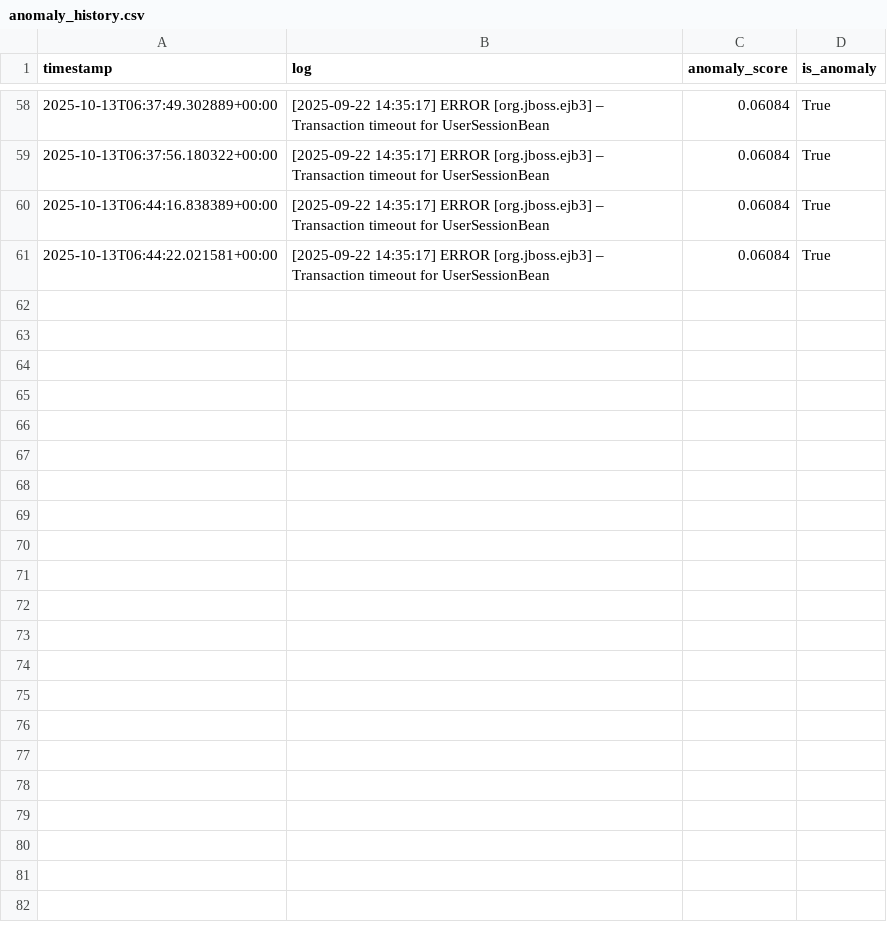
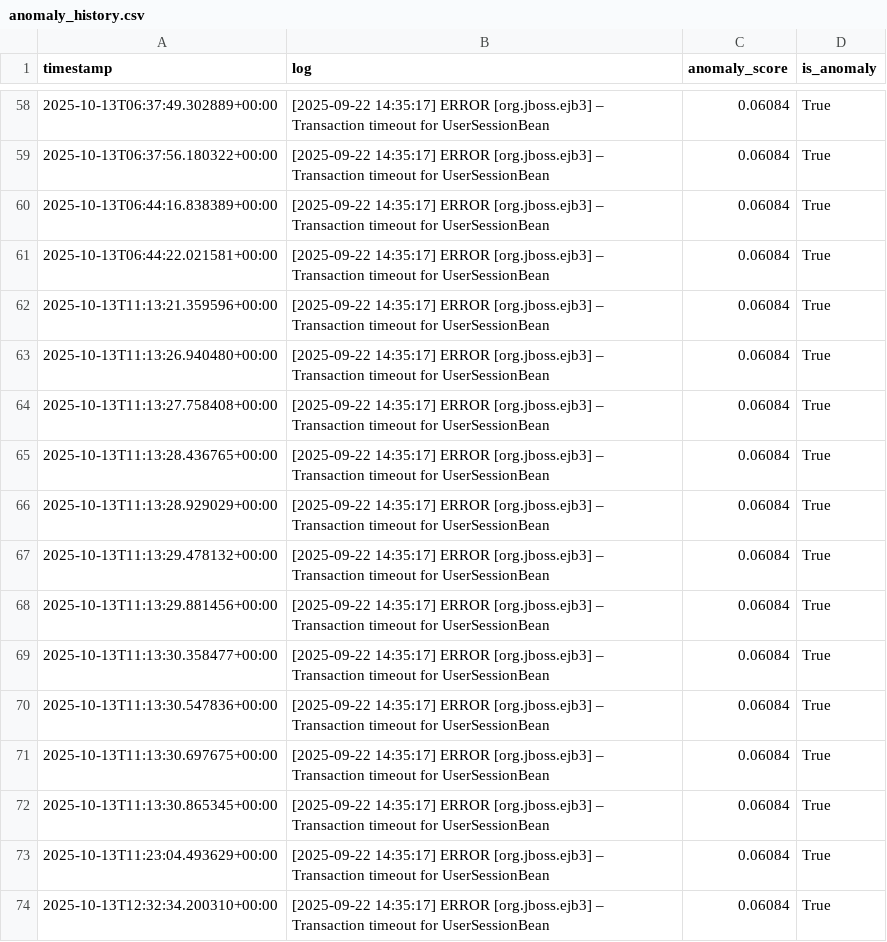
Before and after one commit to MalikBabaar/aiops_project, a CSV file: anomaly_history.csv, drawn as a sheet; only a part is shown, gaps mark what is left out; the diff names each change by its address in the sheet, - before the commit and + after, or states it on an @@ line.

```diff
--- a/anomaly_history.csv
+++ b/anomaly_history.csv
+row 62: 2025-10-13T11:13:21.359596+00:00 | [2025-09-22 14:35:17] ERROR [org.jboss.ejb3] – Transaction timeout for UserSessionBean | 0.06084 | True
+row 63: 2025-10-13T11:13:26.940480+00:00 | [2025-09-22 14:35:17] ERROR [org.jboss.ejb3] – Transaction timeout for UserSessionBean | 0.06084 | True
+row 64: 2025-10-13T11:13:27.758408+00:00 | [2025-09-22 14:35:17] ERROR [org.jboss.ejb3] – Transaction timeout for UserSessionBean | 0.06084 | True
+row 65: 2025-10-13T11:13:28.436765+00:00 | [2025-09-22 14:35:17] ERROR [org.jboss.ejb3] – Transaction timeout for UserSessionBean | 0.06084 | True
+row 66: 2025-10-13T11:13:28.929029+00:00 | [2025-09-22 14:35:17] ERROR [org.jboss.ejb3] – Transaction timeout for UserSessionBean | 0.06084 | True
+row 67: 2025-10-13T11:13:29.478132+00:00 | [2025-09-22 14:35:17] ERROR [org.jboss.ejb3] – Transaction timeout for UserSessionBean | 0.06084 | True
+row 68: 2025-10-13T11:13:29.881456+00:00 | [2025-09-22 14:35:17] ERROR [org.jboss.ejb3] – Transaction timeout for UserSessionBean | 0.06084 | True
+row 69: 2025-10-13T11:13:30.358477+00:00 | [2025-09-22 14:35:17] ERROR [org.jboss.ejb3] – Transaction timeout for UserSessionBean | 0.06084 | True
+row 70: 2025-10-13T11:13:30.547836+00:00 | [2025-09-22 14:35:17] ERROR [org.jboss.ejb3] – Transaction timeout for UserSessionBean | 0.06084 | True
+row 71: 2025-10-13T11:13:30.697675+00:00 | [2025-09-22 14:35:17] ERROR [org.jboss.ejb3] – Transaction timeout for UserSessionBean | 0.06084 | True
+row 72: 2025-10-13T11:13:30.865345+00:00 | [2025-09-22 14:35:17] ERROR [org.jboss.ejb3] – Transaction timeout for UserSessionBean | 0.06084 | True
+row 73: 2025-10-13T11:23:04.493629+00:00 | [2025-09-22 14:35:17] ERROR [org.jboss.ejb3] – Transaction timeout for UserSessionBean | 0.06084 | True
+row 74: 2025-10-13T12:32:34.200310+00:00 | [2025-09-22 14:35:17] ERROR [org.jboss.ejb3] – Transaction timeout for UserSessionBean | 0.06084 | True
```
Also changed, not shown: events.csv, 8 other files.
